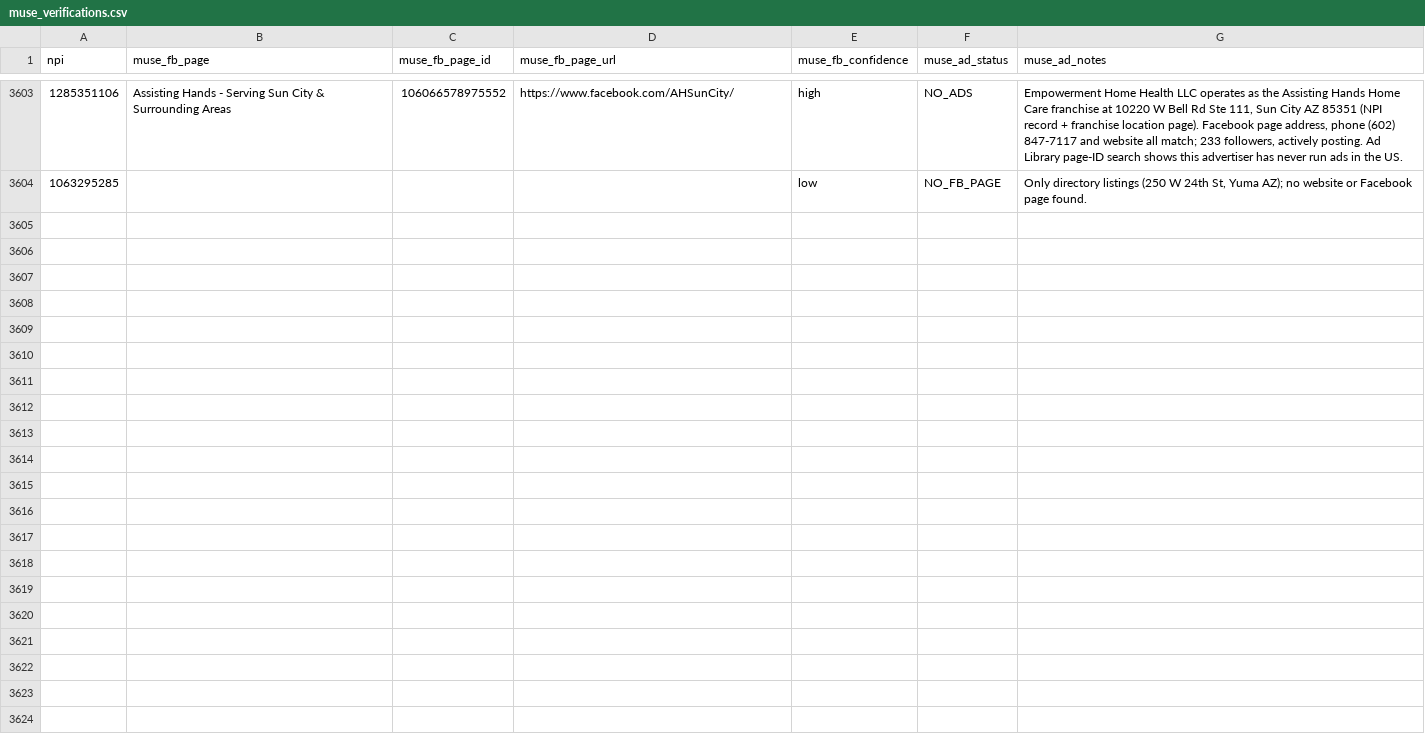
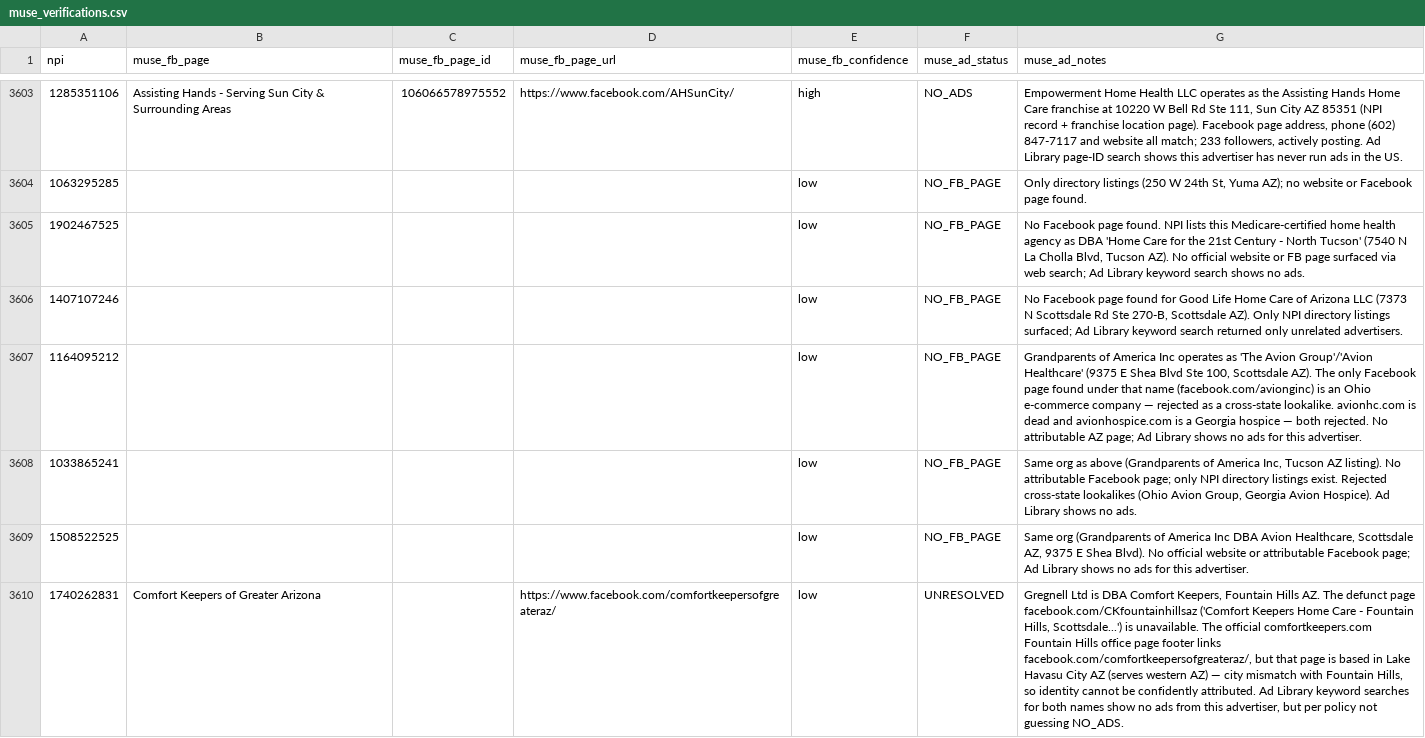
Before and after one commit to Sarojkumar9999/targeto-senior-home-care-pipeline, a CSV file: data/muse_verifications.csv, drawn as a sheet; only a part is shown, gaps mark what is left out; the diff covers the shown part only; the diff names each change by its address in the sheet, - before the commit and + after, or states it on an @@ line.

```diff
--- a/data/muse_verifications.csv
+++ b/data/muse_verifications.csv
+row 3605: 1902467525 |  |  |  | low | NO_FB_PAGE | No Facebook page found. NPI lists this Medicare-certified home health agency as DBA 'Home Care for the 21st Century - North Tucson' (7540 N La Cholla Blvd, Tucson AZ). No official website or FB page surfaced via web search; Ad Library keyword search shows no ads.
+row 3606: 1407107246 |  |  |  | low | NO_FB_PAGE | No Facebook page found for Good Life Home Care of Arizona LLC (7373 N Scottsdale Rd Ste 270-B, Scottsdale AZ). Only NPI directory listings surfaced; Ad Library keyword search returned only unrelated advertisers.
+row 3607: 1164095212 |  |  |  | low | NO_FB_PAGE | Grandparents of America Inc operates as 'The Avion Group'/'Avion Healthcare' (9375 E Shea Blvd Ste 100, Scottsdale AZ). The only Facebook page found under that name (facebook.com/avionginc) is an Ohio e-commerce company — rejected as a cross-state lookalike. avionhc.com is dead and avionhospice.com is a Georgia hospice — both rejected. No attributable AZ page; Ad Library shows no ads for this advertiser.
+row 3608: 1033865241 |  |  |  | low | NO_FB_PAGE | Same org as above (Grandparents of America Inc, Tucson AZ listing). No attributable Facebook page; only NPI directory listings exist. Rejected cross-state lookalikes (Ohio Avion Group, Georgia Avion Hospice). Ad Library shows no ads.
+row 3609: 1508522525 |  |  |  | low | NO_FB_PAGE | Same org (Grandparents of America Inc DBA Avion Healthcare, Scottsdale AZ, 9375 E Shea Blvd). No official website or attributable Facebook page; Ad Library shows no ads for this advertiser.
+row 3610: 1740262831 | Comfort Keepers of Greater Arizona |  | https://www.facebook.com/comfortkeepersofgreateraz/ | low | UNRESOLVED | Gregnell Ltd is DBA Comfort Keepers, Fountain Hills AZ. The defunct page facebook.com/CKfountainhillsaz ('Comfort Keepers Home Care - Fountain Hills, Scottsdale...') is unavailable. The official comfortkeepers.com Fountain Hills office page footer links facebook.com/comfortkeepersofgreateraz/, but that page is based in Lake Havasu City AZ (serves western AZ) — city mismatch with Fountain Hills, so identity cannot be confidently attributed. Ad Library keyword searches for both names show no ads from this advertiser, but per policy not guessing NO_ADS.
```
Also changed, not shown: 6 added rows elsewhere in this file.
